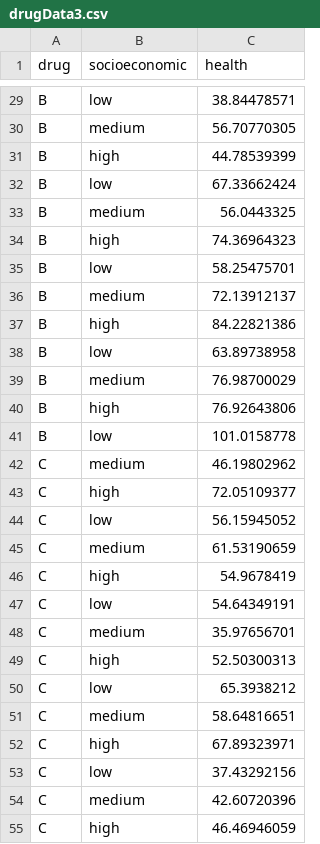
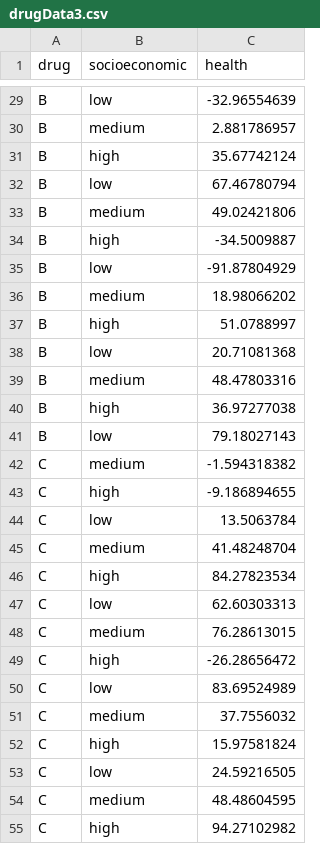
Before and after one commit to zjbranson/stat309, a CSV file: drugData3.csv, drawn as a sheet; only a part is shown, gaps mark what is left out; the diff covers the shown part only; the diff names each change by its address in the sheet, - before the commit and + after, or states it on an @@ line.

```diff
--- a/drugData3.csv
+++ b/drugData3.csv
-C29 (health): 38.84478571
+C29 (health): -32.96554639
-C30 (health): 56.70770305
+C30 (health): 2.881786957
-C31 (health): 44.78539399
+C31 (health): 35.67742124
-C32 (health): 67.33662424
+C32 (health): 67.46780794
-C33 (health): 56.0443325
+C33 (health): 49.02421806
-C34 (health): 74.36964323
+C34 (health): -34.5009887
-C35 (health): 58.25475701
+C35 (health): -91.87804929
-C36 (health): 72.13912137
+C36 (health): 18.98066202
-C37 (health): 84.22821386
+C37 (health): 51.0788997
-C38 (health): 63.89738958
+C38 (health): 20.71081368
-C39 (health): 76.98700029
+C39 (health): 48.47803316
-C40 (health): 76.92643806
+C40 (health): 36.97277038
-C41 (health): 101.0158778
+C41 (health): 79.18027143
-C42 (health): 46.19802962
+C42 (health): -1.594318382
-C43 (health): 72.05109377
+C43 (health): -9.186894655
-C44 (health): 56.15945052
+C44 (health): 13.5063784
-C45 (health): 61.53190659
+C45 (health): 41.48248704
-C46 (health): 54.9678419
+C46 (health): 84.27823534
-C47 (health): 54.64349191
+C47 (health): 62.60303313
-C48 (health): 35.97656701
+C48 (health): 76.28613015
-C49 (health): 52.50300313
+C49 (health): -26.28656472
-C50 (health): 65.3938212
+C50 (health): 83.69524989
-C51 (health): 58.64816651
+C51 (health): 37.7556032
-C52 (health): 67.89323971
+C52 (health): 15.97581824
-C53 (health): 37.43292156
+C53 (health): 24.59216505
-C54 (health): 42.60720396
+C54 (health): 48.48604595
-C55 (health): 46.46946059
+C55 (health): 94.27102982
```
Also changed, not shown: 33 edited cells elsewhere in this file.
